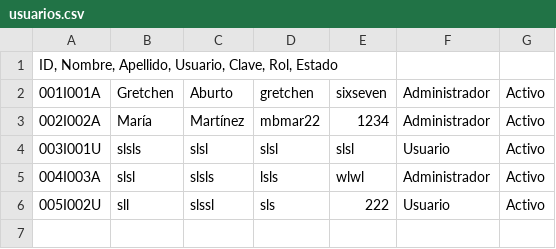
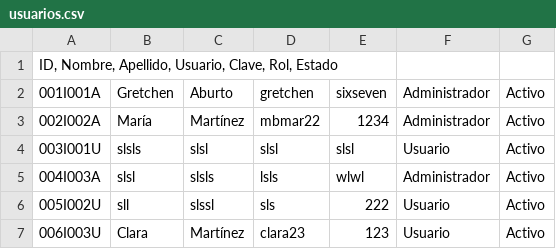
Before and after one commit to mbmar22/Gestion-Biblioteca-CNU0125, a CSV file: proyecto_final/archivos/usuarios.csv, drawn as a sheet; the diff names each change by its address in the sheet, - before the commit and + after, or states it on an @@ line.

Commit message:
Préstamo de Administradores y Usuarios listo

```diff
--- a/proyecto_final/archivos/usuarios.csv
+++ b/proyecto_final/archivos/usuarios.csv
+row 7: 006I003U | Clara | Martínez | clara23 | 123 | Usuario | Activo
```
Also changed, not shown: 6 other files.
